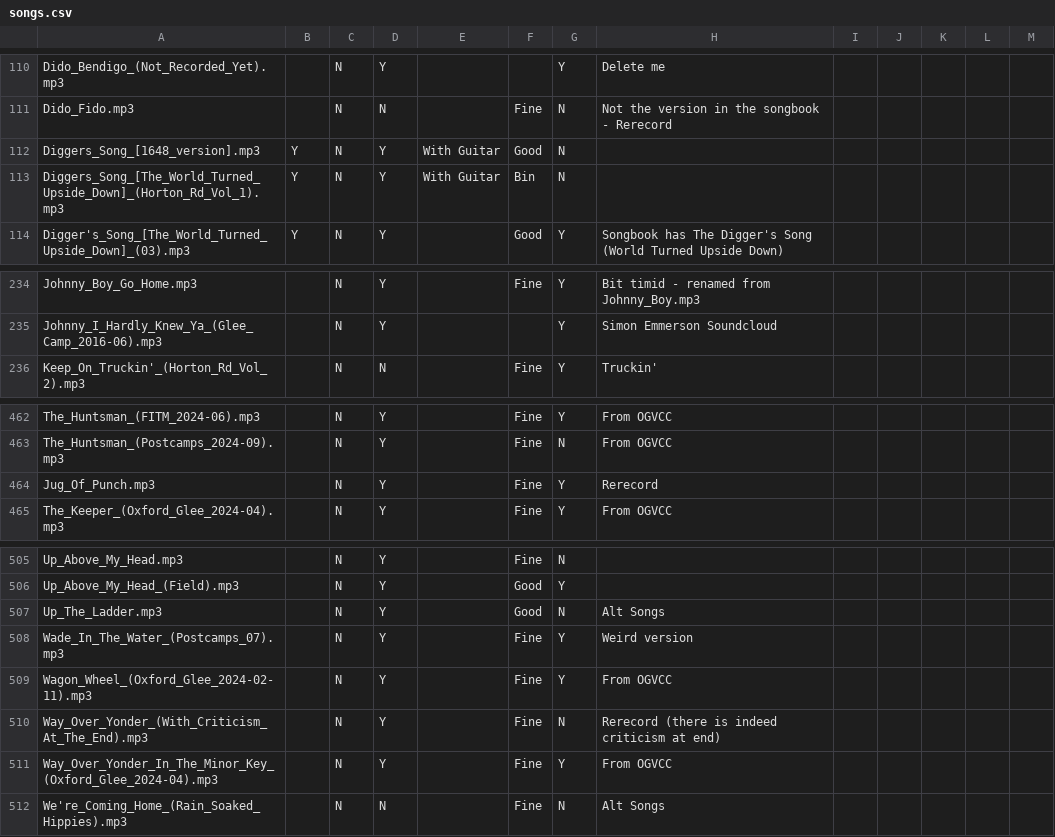
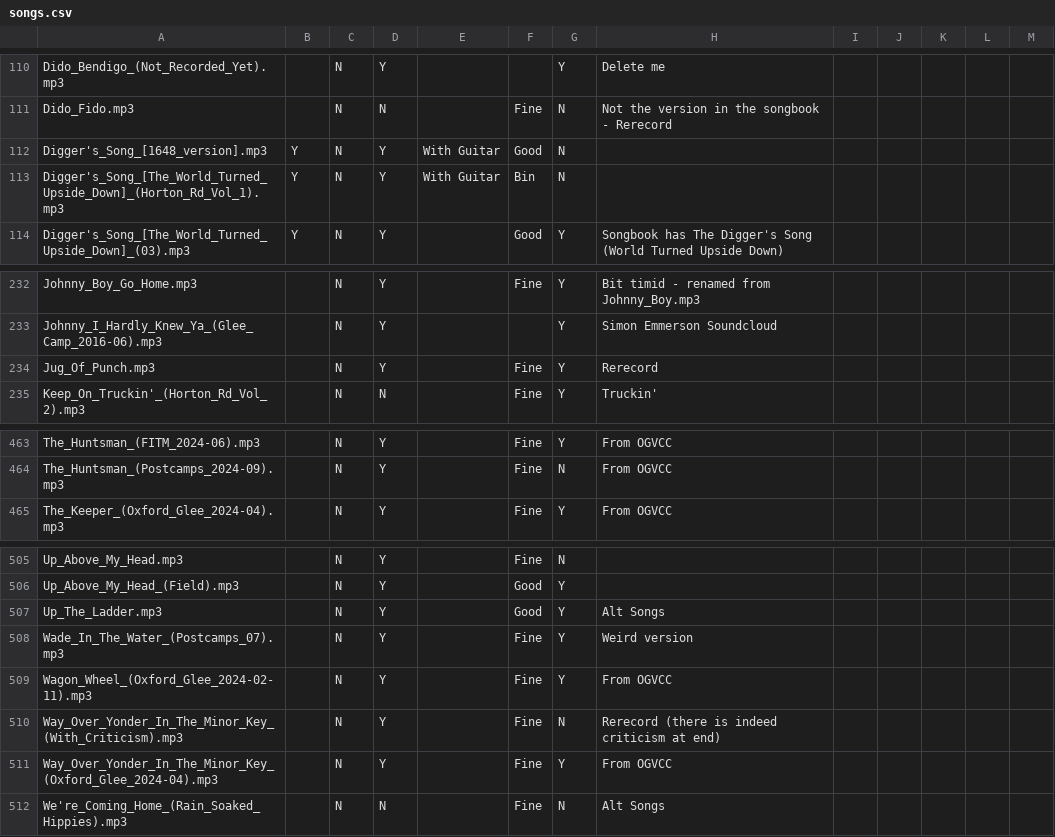
Before and after one commit to IMP1/virtualcampfire, a CSV file: songs.csv, drawn as a sheet; only a part is shown, gaps mark what is left out; the diff covers the shown part only.

```diff
--- a/songs.csv
+++ b/songs.csv
@@ -111,4 +111,4 @@ Dido_Bendigo_(Not_Recorded_Yet).mp3,,N,Y,,,Y,"Delete me"
 Dido_Fido.mp3,,N,N,,Fine,N,Not the version in the songbook - Rerecord,,,,,
-Diggers_Song_[1648_version].mp3,Y,N,Y,With Guitar,Good,N,,,,,,
-Diggers_Song_[The_World_Turned_Upside_Down]_(Horton_Rd_Vol_1).mp3,Y,N,Y,With Guitar,Bin,N,,,,,,
+Digger's_Song_[1648_version].mp3,Y,N,Y,With Guitar,Good,N,,,,,,
+Digger's_Song_[The_World_Turned_Upside_Down]_(Horton_Rd_Vol_1).mp3,Y,N,Y,With Guitar,Bin,N,,,,,,
 Digger's_Song_[The_World_Turned_Upside_Down]_(03).mp3,Y,N,Y,,Good,Y,Songbook has The Digger's Song (World Turned Upside Down),,,,,
@@ -235,2 +233,3 @@ Johnny_Boy_Go_Home.mp3,,N,Y,,Fine,Y,Bit timid - renamed from Johnny_Boy.mp3,,,,,
 Johnny_I_Hardly_Knew_Ya_(Glee_Camp_2016-06).mp3,,N,Y,,,Y,"Simon Emmerson Soundcloud"
+Jug_Of_Punch.mp3,,N,Y,,Fine,Y,Rerecord,,,,,
 Keep_On_Truckin'_(Horton_Rd_Vol_2).mp3,,N,N,,Fine,Y,Truckin',,,,,
@@ -463,3 +464,2 @@ The_Huntsman_(FITM_2024-06).mp3,,N,Y,,Fine,Y,From OGVCC,,,,,
 The_Huntsman_(Postcamps_2024-09).mp3,,N,Y,,Fine,N,From OGVCC,,,,,
-Jug_Of_Punch.mp3,,N,Y,,Fine,Y,Rerecord,,,,,
 The_Keeper_(Oxford_Glee_2024-04).mp3,,N,Y,,Fine,Y,From OGVCC,,,,,
@@ -506,6 +506,6 @@ Up_Above_My_Head.mp3,,N,Y,,Fine,N,,,,,,
 Up_Above_My_Head_(Field).mp3,,N,Y,,Good,Y,,,,,,
-Up_The_Ladder.mp3,,N,Y,,Good,N,Alt Songs,,,,,
+Up_The_Ladder.mp3,,N,Y,,Good,Y,Alt Songs,,,,,
 Wade_In_The_Water_(Postcamps_07).mp3,,N,Y,,Fine,Y,Weird version,,,,,
 Wagon_Wheel_(Oxford_Glee_2024-02-11).mp3,,N,Y,,Fine,Y,From OGVCC,,,,,
-Way_Over_Yonder_(With_Criticism_At_The_End).mp3,,N,Y,,Fine,N,Rerecord (there is indeed criticism at end),,,,,
+Way_Over_Yonder_In_The_Minor_Key_(With_Criticism).mp3,,N,Y,,Fine,N,Rerecord (there is indeed criticism at end),,,,,
 Way_Over_Yonder_In_The_Minor_Key_(Oxford_Glee_2024-04).mp3,,N,Y,,Fine,Y,From OGVCC,,,,,
```
Also changed, not shown: 2 added rows, 2 removed rows and 3 edited cells elsewhere in this file, 16 other files.
